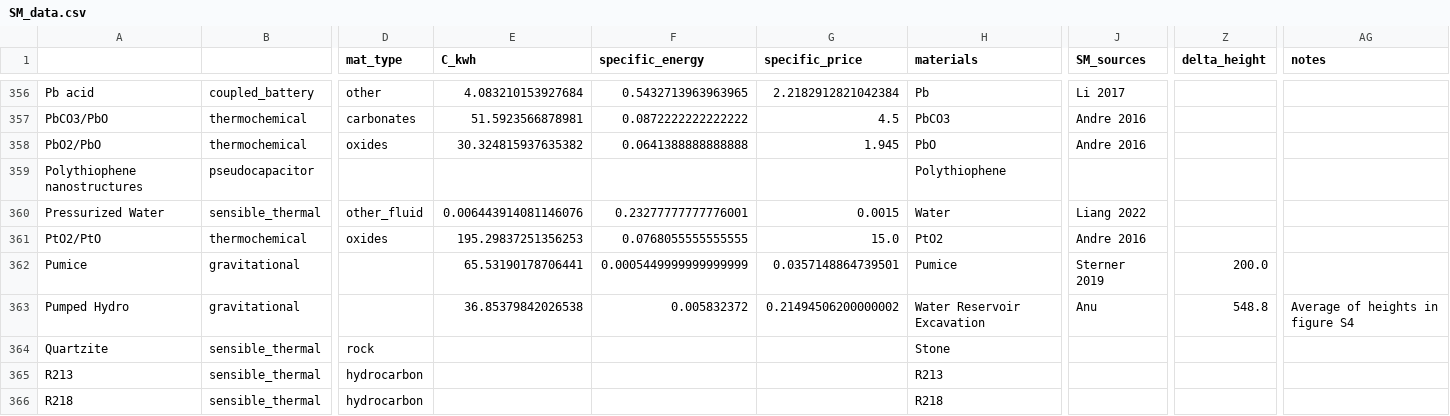
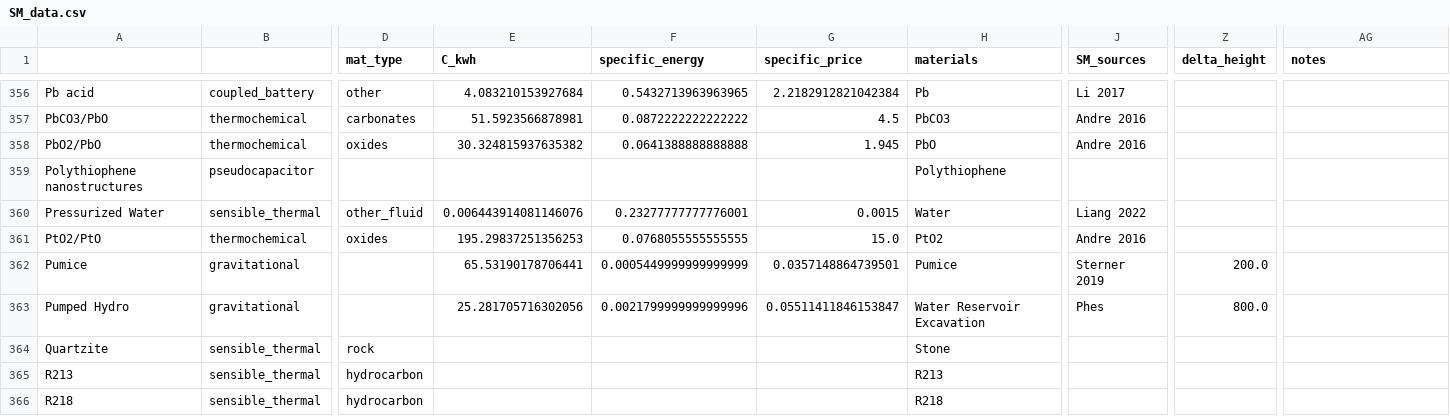
Before and after one commit to energy-storage-analysis/LDES-Survey, a CSV file: cap_cost/data_consolidated/SM_data.csv, drawn as a sheet; only a part is shown, gaps mark what is left out; the diff names each change by its address in the sheet, - before the commit and + after, or states it on an @@ line.

Commit message:
reorganize phes
move all phes costs to one folder
have water to rock factor be applied to the volumetric costs instead of the energy density
change head to 800m

```diff
--- a/cap_cost/data_consolidated/SM_data.csv
+++ b/cap_cost/data_consolidated/SM_data.csv
-E363 (C_kwh): 36.85379842026538
+E363 (C_kwh): 25.281705716302056
-F363 (specific_energy): 0.005832372
+F363 (specific_energy): 0.0021799999999999996
-G363 (specific_price): 0.21494506200000002
+G363 (specific_price): 0.05511411846153847
-J363 (SM_sources): Anu
+J363 (SM_sources): Phes
-Z363 (delta_height): 548.8
+Z363 (delta_height): 800.0
-AG363 (notes): Average of heights in figure S4
+AG363 (notes): (empty)
```
Also changed, not shown: cap_cost/data_consolidated/mat_data.csv, cap_cost/data_consolidated/mat_data_all.csv, 4 other files.
